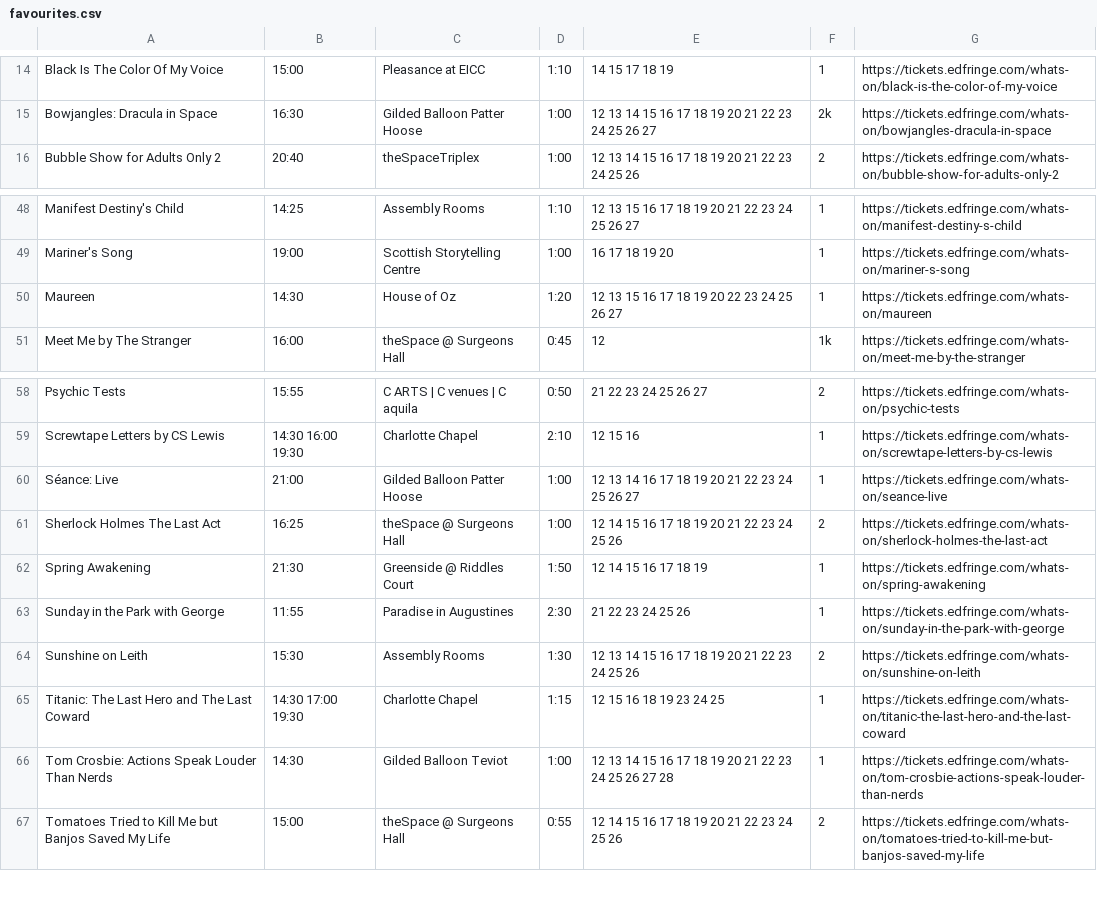
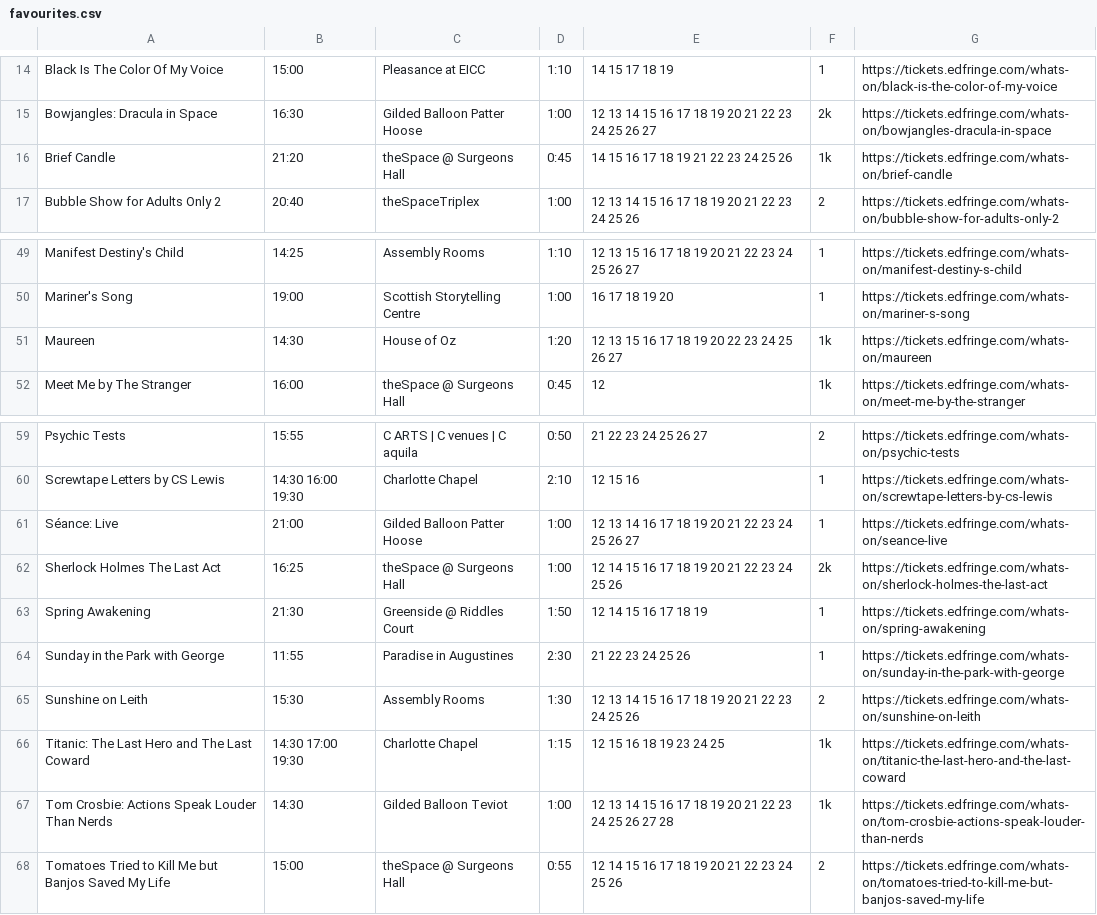
Before and after one commit to richardl62/fringe-favourites, a CSV file: favourites.csv, drawn as a sheet; only a part is shown, gaps mark what is left out.

Commit message:
Add another favourite

```diff
--- a/favourites.csv
+++ b/favourites.csv
@@ -15,2 +15,3 @@ Black Is The Color Of My Voice,15:00,Pleasance at EICC,1:10,14 15 17 18 19,1,htt
 Bowjangles: Dracula in Space,16:30,Gilded Balloon Patter Hoose,1:00,12 13 14 15 16 17 18 19 20 21 22 23 24 25 26 27,2k,https://tickets.edfringe.com/whats-on/bowjangles-dracula-in-space
+Brief Candle,21:20,theSpace @ Surgeons Hall,0:45,14 15 16 17 18 19 21 22 23 24 25 26,1k,https://tickets.edfringe.com/whats-on/brief-candle
 Bubble Show for Adults Only 2,20:40,theSpaceTriplex,1:00,12 13 14 15 16 17 18 19 20 21 22 23 24 25 26,2,https://tickets.edfringe.com/whats-on/bubble-show-for-adults-only-2
@@ -49,3 +50,3 @@ Manifest Destiny's Child,14:25,Assembly Rooms,1:10,12 13 15 16 17 18 19 20 21 22
 Mariner's Song,19:00,Scottish Storytelling Centre,1:00,16 17 18 19 20,1,https://tickets.edfringe.com/whats-on/mariner-s-song
-Maureen,14:30,House of Oz,1:20,12 13 15 16 17 18 19 20 22 23 24 25 26 27,1,https://tickets.edfringe.com/whats-on/maureen
+Maureen,14:30,House of Oz,1:20,12 13 15 16 17 18 19 20 22 23 24 25 26 27,1k,https://tickets.edfringe.com/whats-on/maureen
 Meet Me by The Stranger,16:00,theSpace @ Surgeons Hall,0:45,12,1k,https://tickets.edfringe.com/whats-on/meet-me-by-the-stranger
@@ -60,3 +61,3 @@ Screwtape Letters by CS Lewis,"14:30 16:00 19:30",Charlotte Chapel,2:10,12 15 16
 Séance: Live,21:00,Gilded Balloon Patter Hoose,1:00,12 13 14 16 17 18 19 20 21 22 23 24 25 26 27,1,https://tickets.edfringe.com/whats-on/seance-live
-Sherlock Holmes The Last Act,16:25,theSpace @ Surgeons Hall,1:00,12 14 15 16 17 18 19 20 21 22 23 24 25 26,2,https://tickets.edfringe.com/whats-on/sherlock-holmes-the-last-act
+Sherlock Holmes The Last Act,16:25,theSpace @ Surgeons Hall,1:00,12 14 15 16 17 18 19 20 21 22 23 24 25 26,2k,https://tickets.edfringe.com/whats-on/sherlock-holmes-the-last-act
 Spring Awakening,21:30,Greenside @ Riddles Court,1:50,12 14 15 16 17 18 19,1,https://tickets.edfringe.com/whats-on/spring-awakening
@@ -64,4 +65,4 @@ Sunday in the Park with George,11:55,Paradise in Augustines,2:30,21 22 23 24 25
 Sunshine on Leith,15:30,Assembly Rooms,1:30,12 13 14 15 16 17 18 19 20 21 22 23 24 25 26,2,https://tickets.edfringe.com/whats-on/sunshine-on-leith
-Titanic: The Last Hero and The Last Coward,"14:30 17:00 19:30",Charlotte Chapel,1:15,12 15 16 18 19 23 24 25,1,https://tickets.edfringe.com/whats-on/titanic-the-last-hero-and-the-last-coward
-Tom Crosbie: Actions Speak Louder Than Nerds,14:30,Gilded Balloon Teviot,1:00,12 13 14 15 16 17 18 19 20 21 22 23 24 25 26 27 28,1,https://tickets.edfringe.com/whats-on/tom-crosbie-actions-speak-louder-than-nerds
+Titanic: The Last Hero and The Last Coward,"14:30 17:00 19:30",Charlotte Chapel,1:15,12 15 16 18 19 23 24 25,1k,https://tickets.edfringe.com/whats-on/titanic-the-last-hero-and-the-last-coward
+Tom Crosbie: Actions Speak Louder Than Nerds,14:30,Gilded Balloon Teviot,1:00,12 13 14 15 16 17 18 19 20 21 22 23 24 25 26 27 28,1k,https://tickets.edfringe.com/whats-on/tom-crosbie-actions-speak-louder-than-nerds
 Tomatoes Tried to Kill Me but Banjos Saved My Life,15:00,theSpace @ Surgeons Hall,0:55,12 14 15 16 17 18 19 20 21 22 23 24 25 26,2,https://tickets.edfringe.com/whats-on/tomatoes-tried-to-kill-me-but-banjos-saved-my-life
```
Also changed, not shown: 2 other files.
